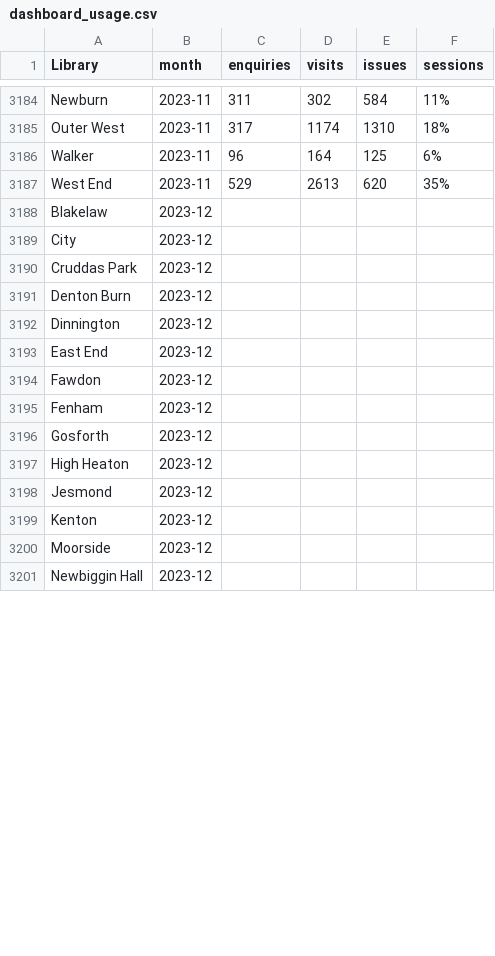
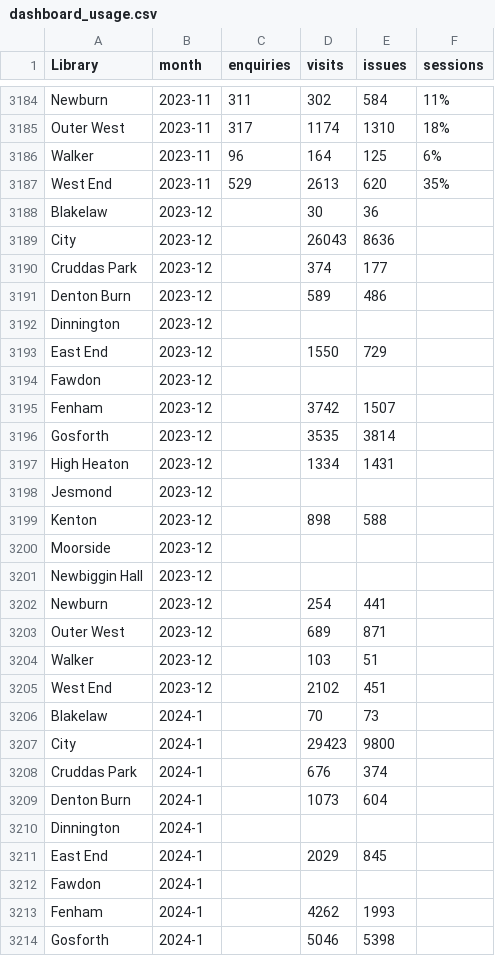
Before and after one commit to LibrariesHacked/wuthering-hacks, a CSV file: data/dashboard_usage.csv, drawn as a sheet; only a part is shown, gaps mark what is left out; the diff covers the shown part only.

Commit message:
Updates

```diff
--- a/data/dashboard_usage.csv
+++ b/data/dashboard_usage.csv
@@ -3187,15 +3187,28 @@ Walker,2023-11,96,164,125,6%
 West End,2023-11,529,2613,620,35%
-Blakelaw,2023-12,,,,
-City,2023-12,,,,
-Cruddas Park,2023-12,,,,
-Denton Burn,2023-12,,,,
+Blakelaw,2023-12,,30,36,
+City,2023-12,,26043,8636,
+Cruddas Park,2023-12,,374,177,
+Denton Burn,2023-12,,589,486,
 Dinnington,2023-12,,,,
-East End,2023-12,,,,
+East End,2023-12,,1550,729,
 Fawdon,2023-12,,,,
-Fenham,2023-12,,,,
-Gosforth,2023-12,,,,
-High Heaton,2023-12,,,,
+Fenham,2023-12,,3742,1507,
+Gosforth,2023-12,,3535,3814,
+High Heaton,2023-12,,1334,1431,
 Jesmond,2023-12,,,,
-Kenton,2023-12,,,,
+Kenton,2023-12,,898,588,
 Moorside,2023-12,,,,
 Newbiggin Hall,2023-12,,,,
+Newburn,2023-12,,254,441,
+Outer West,2023-12,,689,871,
+Walker,2023-12,,103,51,
+West End,2023-12,,2102,451,
+Blakelaw,2024-1,,70,73,
+City,2024-1,,29423,9800,
+Cruddas Park,2024-1,,676,374,
+Denton Burn,2024-1,,1073,604,
+Dinnington,2024-1,,,,
+East End,2024-1,,2029,845,
+Fawdon,2024-1,,,,
+Fenham,2024-1,,4262,1993,
+Gosforth,2024-1,,5046,5398,
```
Also changed, not shown: 41 added rows and 4 edited cells elsewhere in this file.
